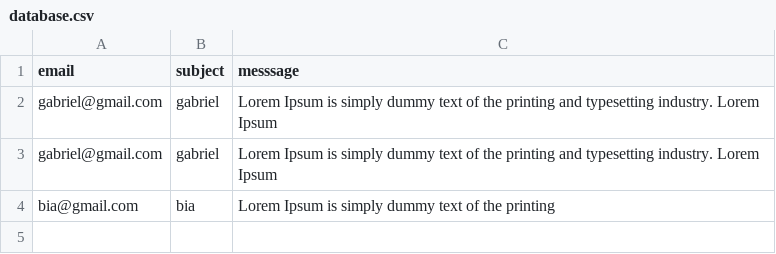
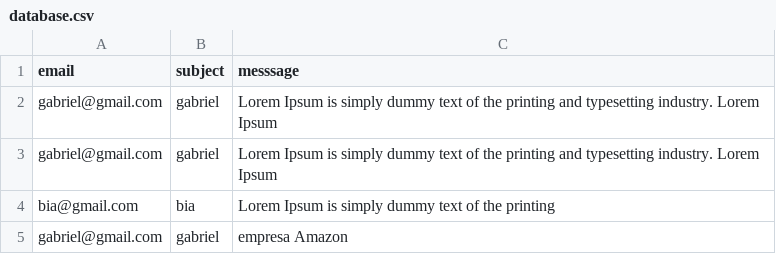
Before and after one commit to soutog/portfolio, a CSV file: database.csv, drawn as a sheet.

```diff
--- a/database.csv
+++ b/database.csv
@@ -4 +4,2 @@ gabriel@gmail.com,gabriel,Lorem Ipsum is simply dummy text of the printing and t
 bia@gmail.com,bia,Lorem Ipsum is simply dummy text of the printing
+gabriel@gmail.com,gabriel,empresa Amazon
```
Also changed, not shown: 6 other files.
